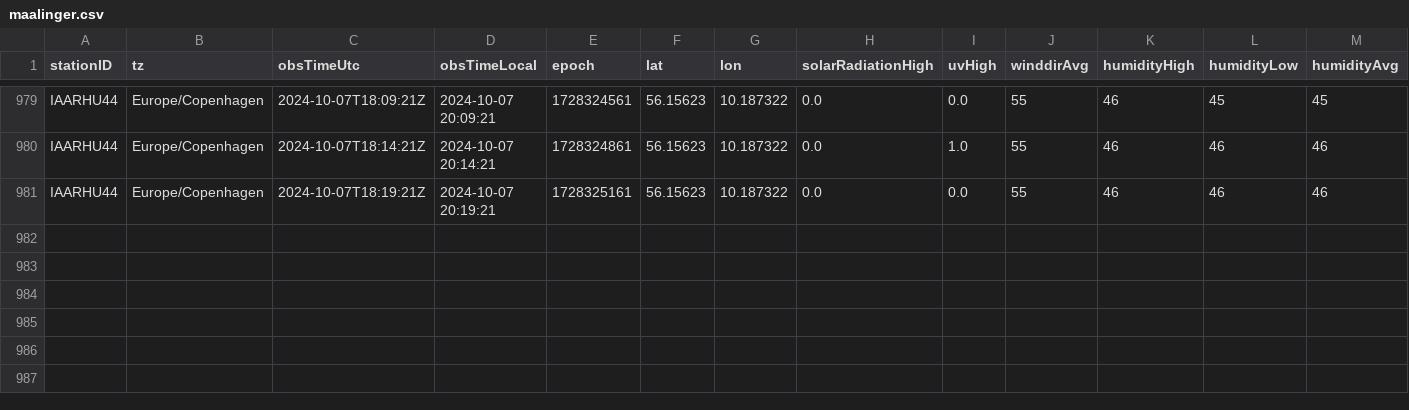
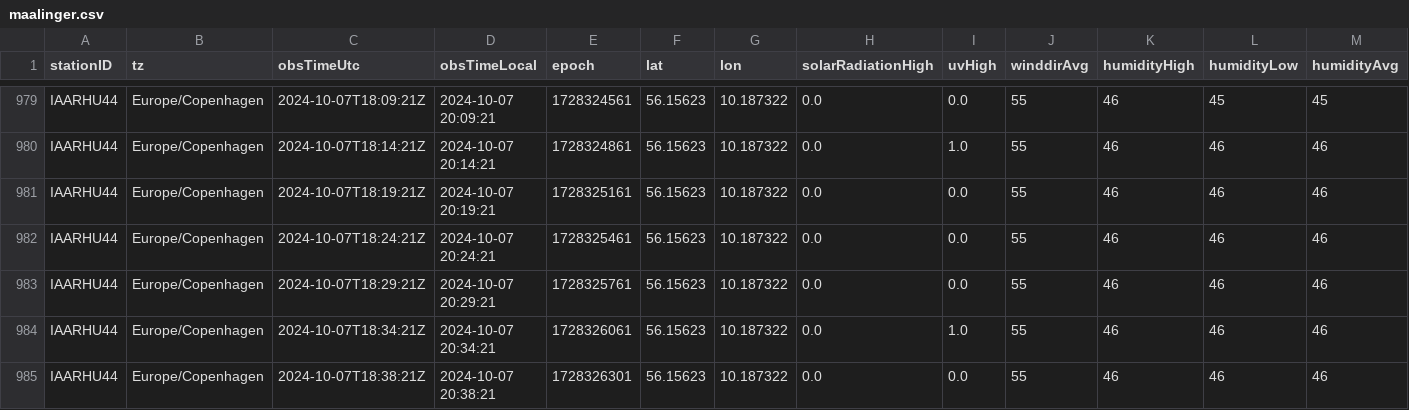
Before and after one commit to mortensb1/Vejr-Station, a CSV file: maalinger.csv, drawn as a sheet; only a part is shown, gaps mark what is left out; rows hold the shown columns only; the diff names each change by its address in the sheet, - before the commit and + after, or states it on an @@ line.

```diff
--- a/maalinger.csv
+++ b/maalinger.csv
+row 982: IAARHU44 | Europe/Copenhagen | 2024-10-07T18:24:21Z | 2024-10-07 20:24:21 | 1728325461 | 56.15623 | 10.187322 | 0.0 | 0.0 | 55 | 46 | 46 | 46
+row 983: IAARHU44 | Europe/Copenhagen | 2024-10-07T18:29:21Z | 2024-10-07 20:29:21 | 1728325761 | 56.15623 | 10.187322 | 0.0 | 0.0 | 55 | 46 | 46 | 46
+row 984: IAARHU44 | Europe/Copenhagen | 2024-10-07T18:34:21Z | 2024-10-07 20:34:21 | 1728326061 | 56.15623 | 10.187322 | 0.0 | 1.0 | 55 | 46 | 46 | 46
+row 985: IAARHU44 | Europe/Copenhagen | 2024-10-07T18:38:21Z | 2024-10-07 20:38:21 | 1728326301 | 56.15623 | 10.187322 | 0.0 | 0.0 | 55 | 46 | 46 | 46
```
